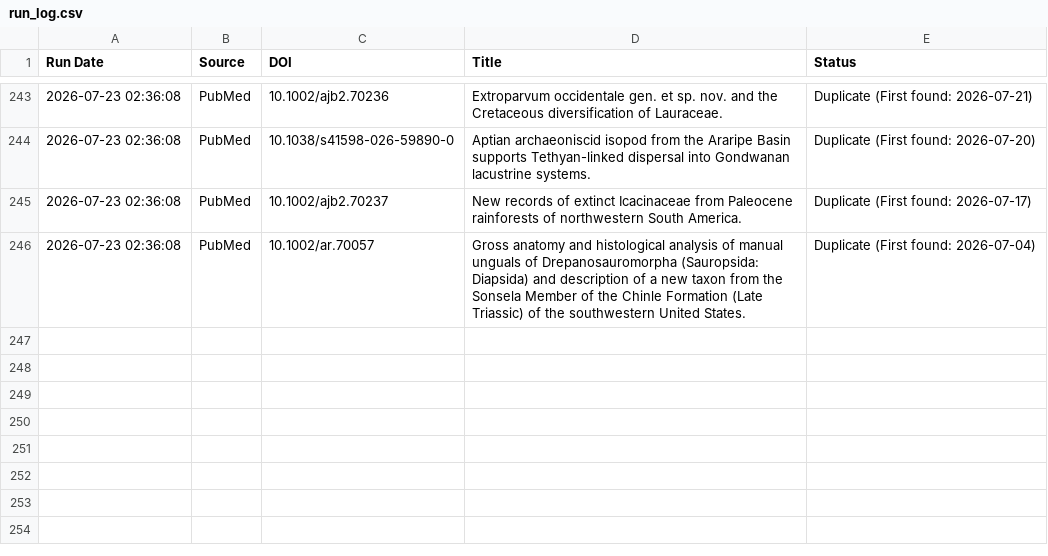
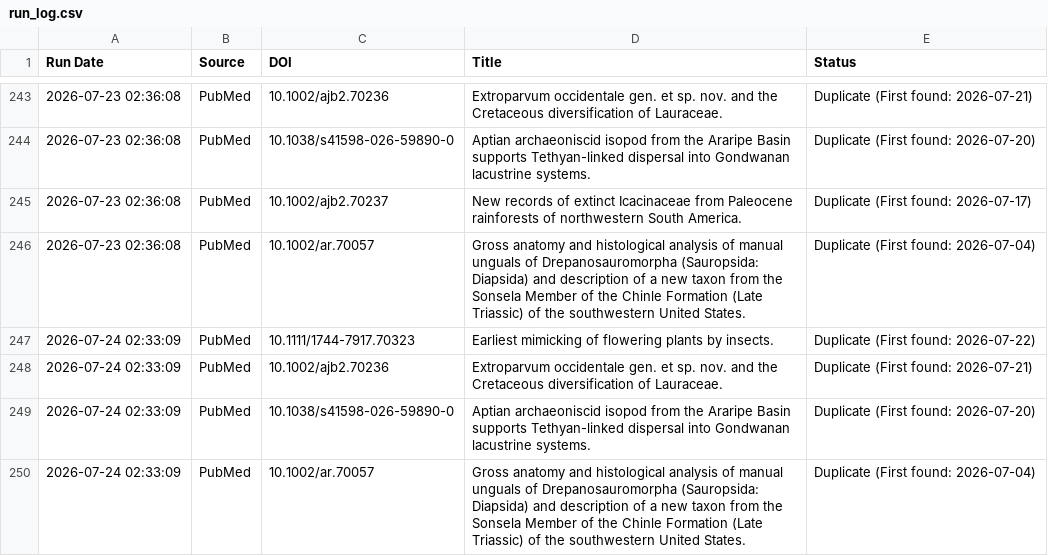
Before and after one commit to freitas-lucas/fossil_searcher, a CSV file: data/run_log.csv, drawn as a sheet; only a part is shown, gaps mark what is left out.

```diff
--- a/data/run_log.csv
+++ b/data/run_log.csv
@@ -246 +246,5 @@ Run Date,Source,DOI,Title,Status
 2026-07-23 02:36:08,PubMed,10.1002/ar.70057,Gross anatomy and histological analysis of manual unguals of Drepanosauromorpha (Sauropsida: Diapsida) and description of a new taxon from the Sonsela Member of the Chinle Formation (Late Triassic) of the southwestern United States.,Duplicate (First found: 2026-07-04)
+2026-07-24 02:33:09,PubMed,10.1111/1744-7917.70323,Earliest mimicking of flowering plants by insects.,Duplicate (First found: 2026-07-22)
+2026-07-24 02:33:09,PubMed,10.1002/ajb2.70236,Extroparvum occidentale gen. et sp. nov. and the Cretaceous diversification of Lauraceae.,Duplicate (First found: 2026-07-21)
+2026-07-24 02:33:09,PubMed,10.1038/s41598-026-59890-0,Aptian archaeoniscid isopod from the Araripe Basin supports Tethyan-linked dispersal into Gondwanan lacustrine systems.,Duplicate (First found: 2026-07-20)
+2026-07-24 02:33:09,PubMed,10.1002/ar.70057,Gross anatomy and histological analysis of manual unguals of Drepanosauromorpha (Sauropsida: Diapsida) and description of a new taxon from the Sonsela Member of the Chinle Formation (Late Triassic) of the southwestern United States.,Duplicate (First found: 2026-07-04)
```
